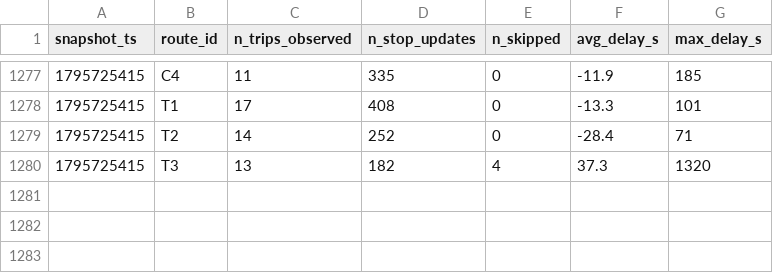
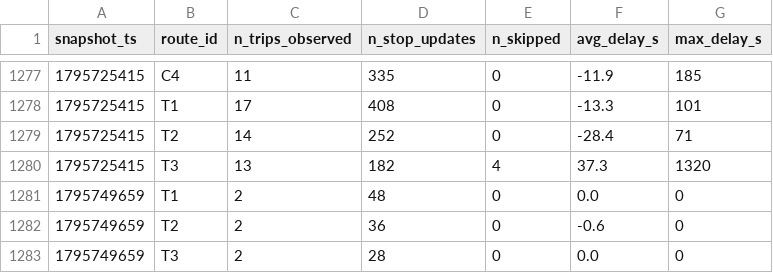
Before and after one commit to joel-tchinda-business-intelligence/smart-mobility-lemans, a CSV file: data/history/route_delays_2026-11.csv, drawn as a sheet; only a part is shown, gaps mark what is left out; the diff names each change by its address in the sheet, - before the commit and + after, or states it on an @@ line.

```diff
--- a/data/history/route_delays_2026-11.csv
+++ b/data/history/route_delays_2026-11.csv
+row 1281: 1795749659 | T1 | 2 | 48 | 0 | 0.0 | 0
+row 1282: 1795749659 | T2 | 2 | 36 | 0 | -0.6 | 0
+row 1283: 1795749659 | T3 | 2 | 28 | 0 | 0.0 | 0
```
Also changed, not shown: 1 other file.
